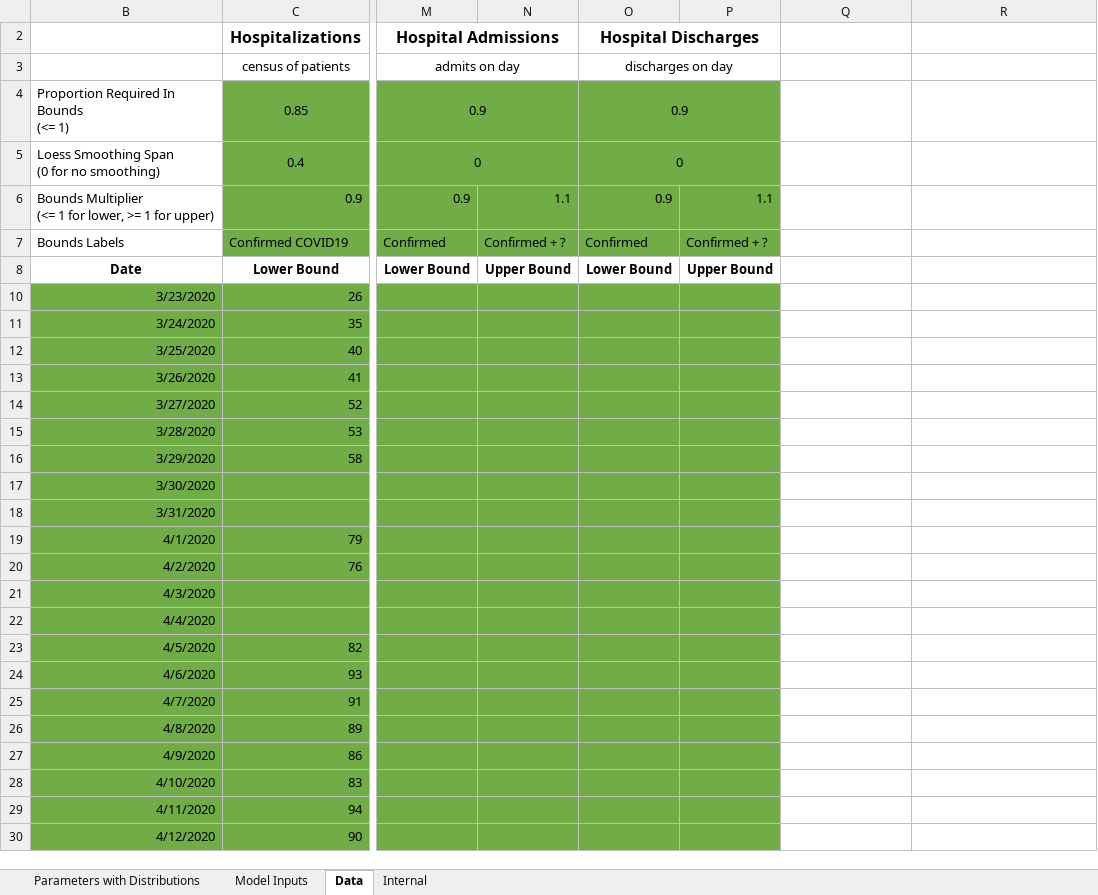
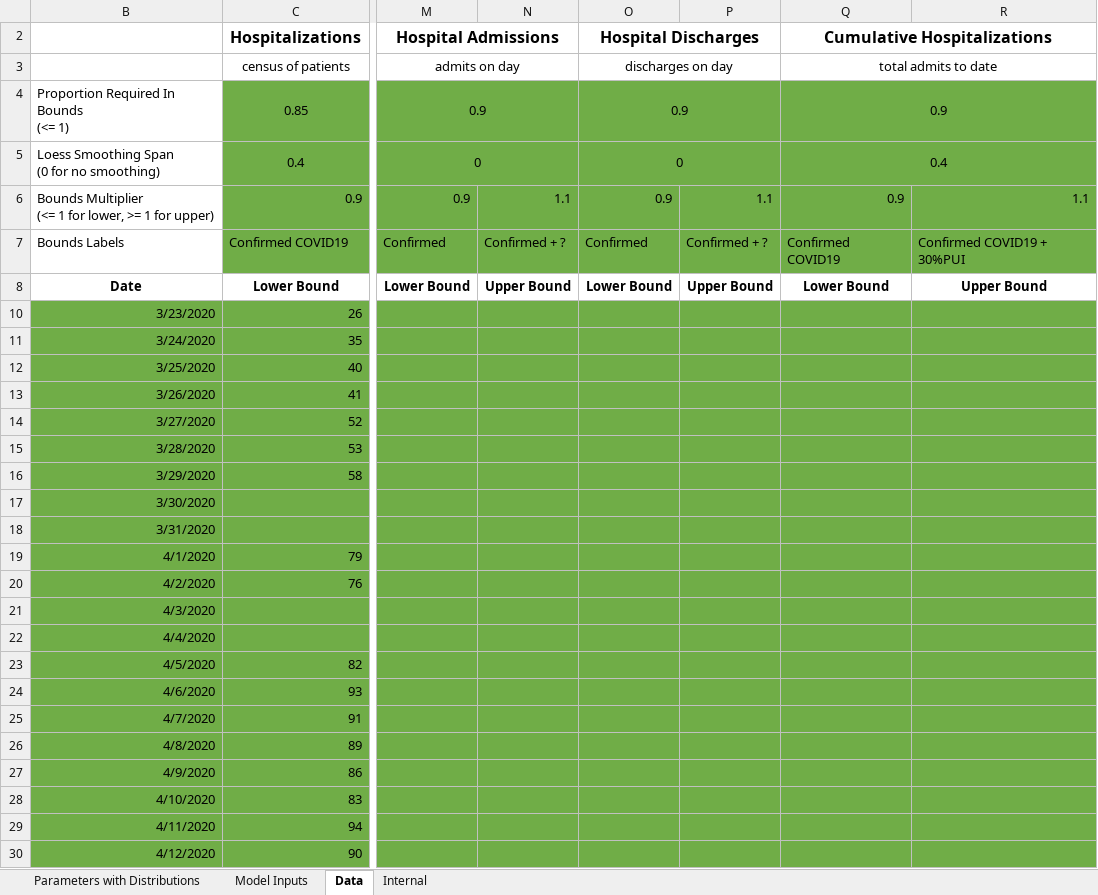
Before and after one commit to LocalEpi/LEMMA, an Excel workbook: inst/extdata/template.xlsx, sheet Data, drawn as a sheet; only a part is shown, gaps mark what is left out; values as stored, in another font and other column widths than the file's, no borders; the diff covers the shown part only; the diff names each change by its address in the sheet, - before the commit and + after, or states it on an @@ line.

Commit message:
add weights for E0, cum.admits

```diff
--- a/inst/extdata/template.xlsx (sheet Data)
+++ b/inst/extdata/template.xlsx (sheet Data)
-Q2: (empty)
+Q2: Cumulative Hospitalizations
+Q2:R2 merged
-Q3 (Cumulative Hospitalizations): (empty)
+Q3 (Cumulative Hospitalizations): total admits to date
+Q3:R3 merged
-Q4 (Cumulative Hospitalizations): (empty)
+Q4 (Cumulative Hospitalizations): 0.9
-Q4:R7 fill: none
+Q4:R7 fill: #70AD47
+Q4:R4 merged
-Q5 (Cumulative Hospitalizations): (empty)
+Q5 (Cumulative Hospitalizations): 0.4
+Q5:R5 merged
-Q6 (Cumulative Hospitalizations): (empty)
+Q6 (Cumulative Hospitalizations): 0.9
-R6: (empty)
+R6: 1.1
-Q7 (Cumulative Hospitalizations): (empty)
+Q7 (Cumulative Hospitalizations): Confirmed COVID19
-R7: (empty)
+R7: Confirmed COVID19 + 30%PUI
-Q8 (Cumulative Hospitalizations): (empty)
+Q8 (Cumulative Hospitalizations): Lower Bound
-R8: (empty)
+R8: Upper Bound
-Q10:R30 fill: none
+Q10:R30 fill: #70AD47
```
Also changed, not shown: cell formats elsewhere in this sheet, hidden cells, 4 other files.
